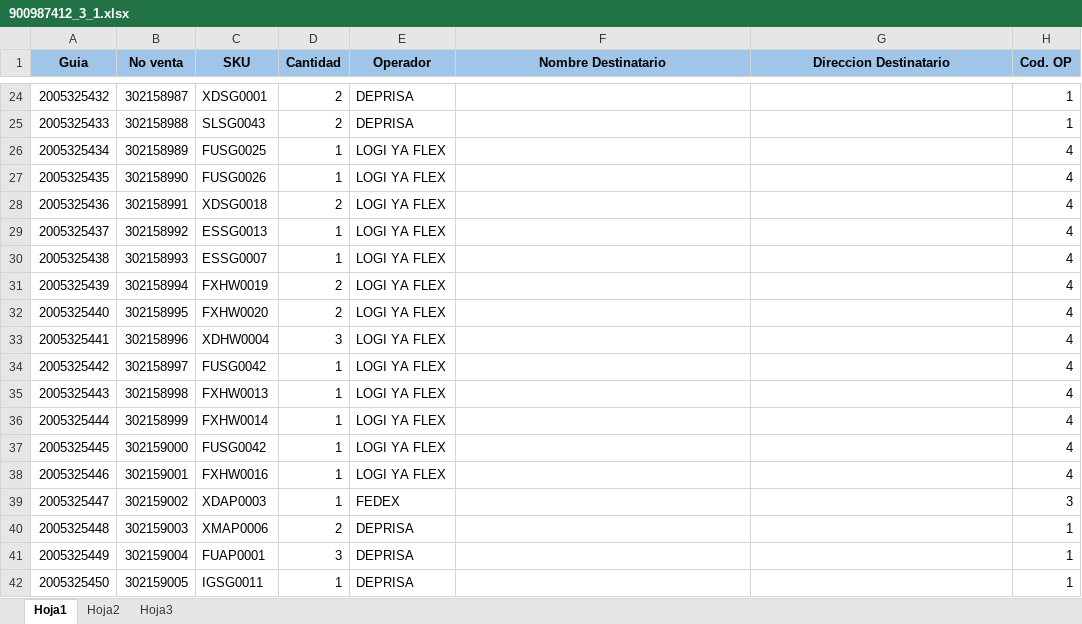
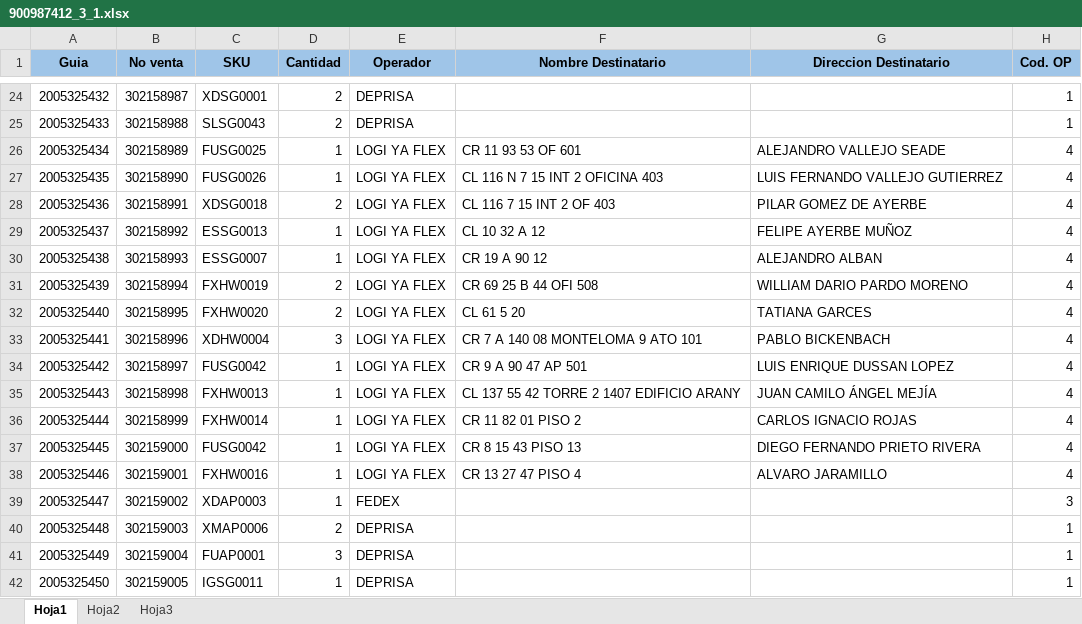
Before and after one commit to SistemasLogi/logi-sistem, an Excel workbook: Files/Temp_alist_adm/900987412_3/900987412_3_1.xlsx, sheet Hoja1, drawn as a sheet; only a part is shown, gaps mark what is left out; values as stored, in another font and other column widths than the file's, no borders; conditional formats not drawn; the diff names each change by its address in the sheet, - before the commit and + after, or states it on an @@ line.

```diff
--- a/Files/Temp_alist_adm/900987412_3/900987412_3_1.xlsx (sheet Hoja1)
+++ b/Files/Temp_alist_adm/900987412_3/900987412_3_1.xlsx (sheet Hoja1)
-F26 (Nombre Destinatario): (empty)
+F26 (Nombre Destinatario): CR 11 93 53 OF 601
-G26 (Direccion Destinatario): (empty)
+G26 (Direccion Destinatario): ALEJANDRO VALLEJO SEADE
-F27 (Nombre Destinatario): (empty)
+F27 (Nombre Destinatario): CL 116 N 7 15 INT 2 OFICINA 403
-G27 (Direccion Destinatario): (empty)
+G27 (Direccion Destinatario): LUIS FERNANDO VALLEJO GUTIERREZ
-F28 (Nombre Destinatario): (empty)
+F28 (Nombre Destinatario): CL 116 7 15 INT 2 OF 403
-G28 (Direccion Destinatario): (empty)
+G28 (Direccion Destinatario): PILAR GOMEZ DE AYERBE
-F29 (Nombre Destinatario): (empty)
+F29 (Nombre Destinatario): CL 10 32 A 12
-G29 (Direccion Destinatario): (empty)
+G29 (Direccion Destinatario): FELIPE AYERBE MUÑOZ
-F30 (Nombre Destinatario): (empty)
+F30 (Nombre Destinatario): CR 19 A 90 12
-G30 (Direccion Destinatario): (empty)
+G30 (Direccion Destinatario): ALEJANDRO ALBAN
-F31 (Nombre Destinatario): (empty)
+F31 (Nombre Destinatario): CR 69 25 B 44 OFI 508
-G31 (Direccion Destinatario): (empty)
+G31 (Direccion Destinatario): WILLIAM DARIO PARDO MORENO
-F32 (Nombre Destinatario): (empty)
+F32 (Nombre Destinatario): CL 61 5 20
-G32 (Direccion Destinatario): (empty)
+G32 (Direccion Destinatario): TATIANA GARCES
-F33 (Nombre Destinatario): (empty)
+F33 (Nombre Destinatario): CR 7 A 140 08 MONTELOMA 9 ATO 101
-G33 (Direccion Destinatario): (empty)
+G33 (Direccion Destinatario): PABLO BICKENBACH
-F34 (Nombre Destinatario): (empty)
+F34 (Nombre Destinatario): CR 9 A 90 47 AP 501
-G34 (Direccion Destinatario): (empty)
+G34 (Direccion Destinatario): LUIS ENRIQUE DUSSAN LOPEZ
-F35 (Nombre Destinatario): (empty)
+F35 (Nombre Destinatario): CL 137 55 42 TORRE 2 1407 EDIFICIO ARANY
-G35 (Direccion Destinatario): (empty)
+G35 (Direccion Destinatario): JUAN CAMILO ÁNGEL MEJÍA
-F36 (Nombre Destinatario): (empty)
+F36 (Nombre Destinatario): CR 11 82 01 PISO 2
-G36 (Direccion Destinatario): (empty)
+G36 (Direccion Destinatario): CARLOS IGNACIO ROJAS
-F37 (Nombre Destinatario): (empty)
+F37 (Nombre Destinatario): CR 8 15 43 PISO 13
-G37 (Direccion Destinatario): (empty)
+G37 (Direccion Destinatario): DIEGO FERNANDO PRIETO RIVERA
-F38 (Nombre Destinatario): (empty)
+F38 (Nombre Destinatario): CR 13 27 47 PISO 4
-G38 (Direccion Destinatario): (empty)
+G38 (Direccion Destinatario): ALVARO JARAMILLO
```
Also changed, not shown: Files/Plantillas/Plantilla_Alistamiento.xlsx, Files/Temp_os_adm/900951753_3.xlsx, 26 other files.
